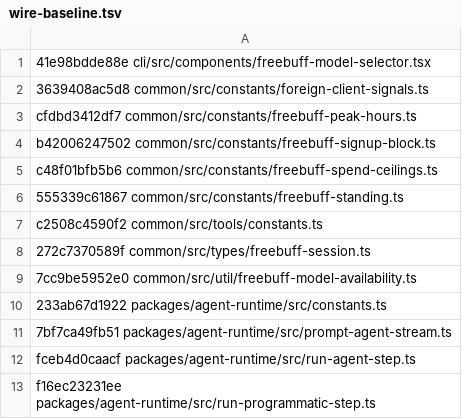
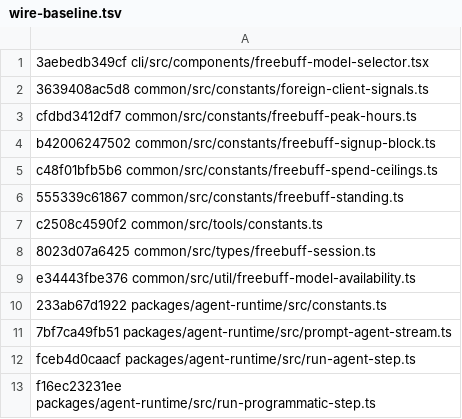
Before and after one commit to arsydoni4326-alt/freebuff-proxy, a TSV file: scripts/wire-baseline.tsv, drawn as a sheet.

Commit message:
fix(modelcat): solar-pro4 per-model count cap removed (upstream 051fd4d9)
Upstream FREEBUFF_PER_MODEL_SESSION_CAPS is EMPTY since the count cap
closed 2026-09-01: solar's 1/day trial window (added 2026-08-31, closed a
day later) came off — its corrected cost sits with the cheaper premium
rows, so the shared premium pool meters it alone. The per-session $ spend
ceiling (FREEBUFF_PER_MODEL_SESSION_SPEND_CAPS) stays upstream-side; the
proxy never enforces USD ceilings.

Registry pin refreshed (051fd4d9b250, npm 0.0.166), vendor-version bumped.
GLM 5.3 Flash effort ladder ['low','high','max'] unchanged (max restored
to the ladder 2026-09-01, Go already matched); glm-5.2 promo 1/day kept
(FREEBUFF_REWARD_MAX_DAILY_SESSIONS=1). Wire drift (freebuff-session.ts
freeWindows type, model-selector freeWindows display, model-availability
Solar copy) is CLI display-only — no Go surface mirrors those; wire
baseline refreshed. check-upstream OK @ 072f83bb. Hermetic suite green.

```diff
--- a/scripts/wire-baseline.tsv
+++ b/scripts/wire-baseline.tsv
@@ -1,2 +1,2 @@
-41e98bdde88e cli/src/components/freebuff-model-selector.tsx
+3aebedb349cf cli/src/components/freebuff-model-selector.tsx
 3639408ac5d8 common/src/constants/foreign-client-signals.ts
@@ -7,4 +7,4 @@ c48f01bfb5b6 common/src/constants/freebuff-spend-ceilings.ts
 c2508c4590f2 common/src/tools/constants.ts
-272c7370589f common/src/types/freebuff-session.ts
-7cc9be5952e0 common/src/util/freebuff-model-availability.ts
+8023d07a6425 common/src/types/freebuff-session.ts
+e34443fbe376 common/src/util/freebuff-model-availability.ts
 233ab67d1922 packages/agent-runtime/src/constants.ts
```
Also changed, not shown: 5 other files.
